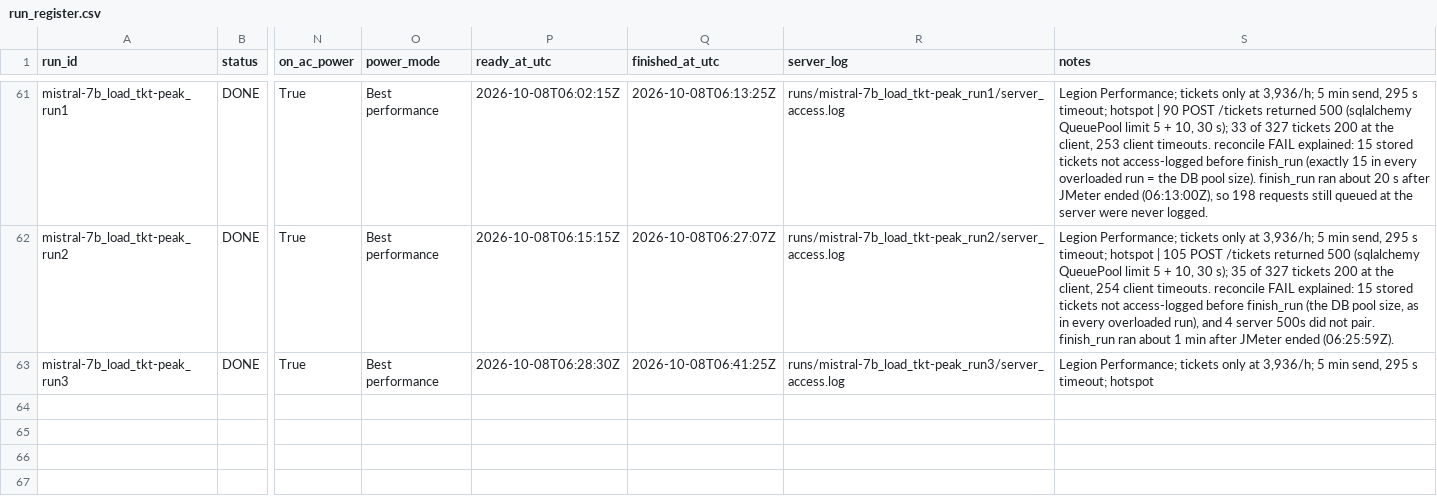
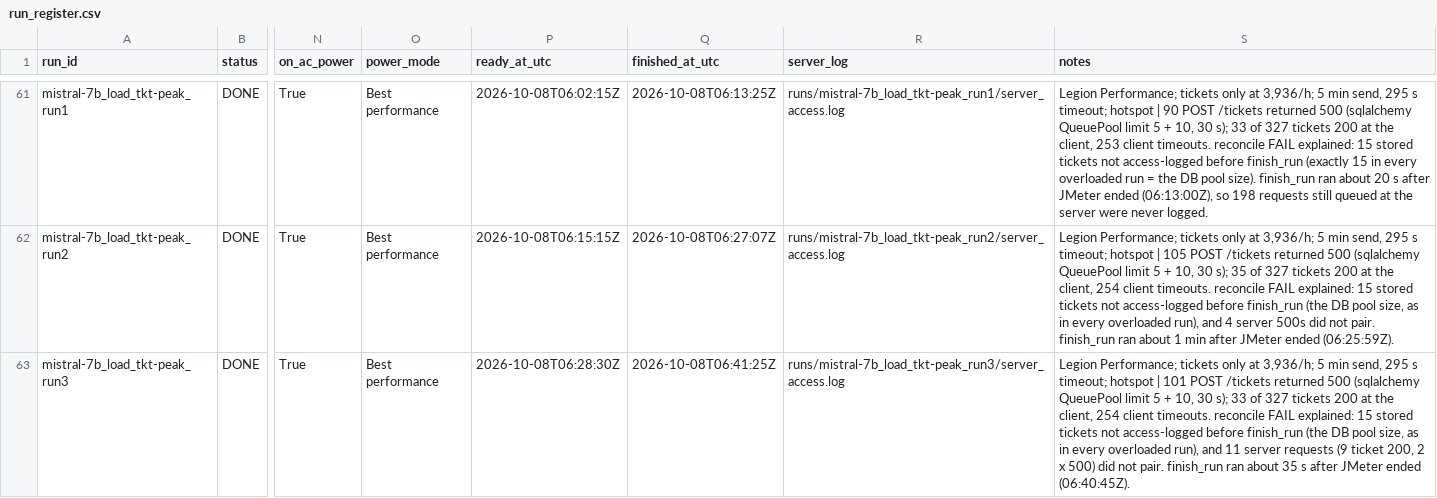
Before and after one commit to 2402801/ICT3113-P2-2, a CSV file: runs/run_register.csv, drawn as a sheet; only a part is shown, gaps mark what is left out; the diff names each change by its address in the sheet, - before the commit and + after, or states it on an @@ line.

```diff
--- a/runs/run_register.csv
+++ b/runs/run_register.csv
-S63 (notes): …timeout; hotspot
+S63 (notes): …timeout; hotspot | 101 POST /tickets returned 500 (sqlalchemy QueuePool limit 5 + 10, 30 s); 33 of 327 tickets 200 at the client, 254 client timeouts. reconcile FAIL explained: 15 stored tickets not access-logged before finish_run (the DB pool size, as in every overloaded run), and 11 server requests (9 ticket 200, 2 x 500) did not pair. finish_run ran about 35 s after JMeter ended (06:40:45Z).
```
